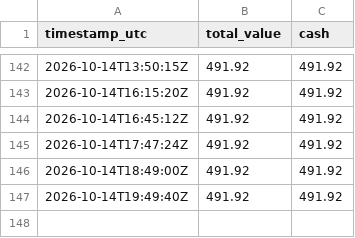
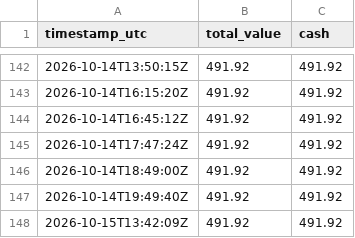
Before and after one commit to mitchmackey90-bit/paper-trading-tracker, a CSV file: values.csv, drawn as a sheet; only a part is shown, gaps mark what is left out; the diff names each change by its address in the sheet, - before the commit and + after, or states it on an @@ line.

```diff
--- a/values.csv
+++ b/values.csv
+row 148: 2026-10-15T13:42:09Z | 491.92 | 491.92
```
Also changed, not shown: 2 other files.
